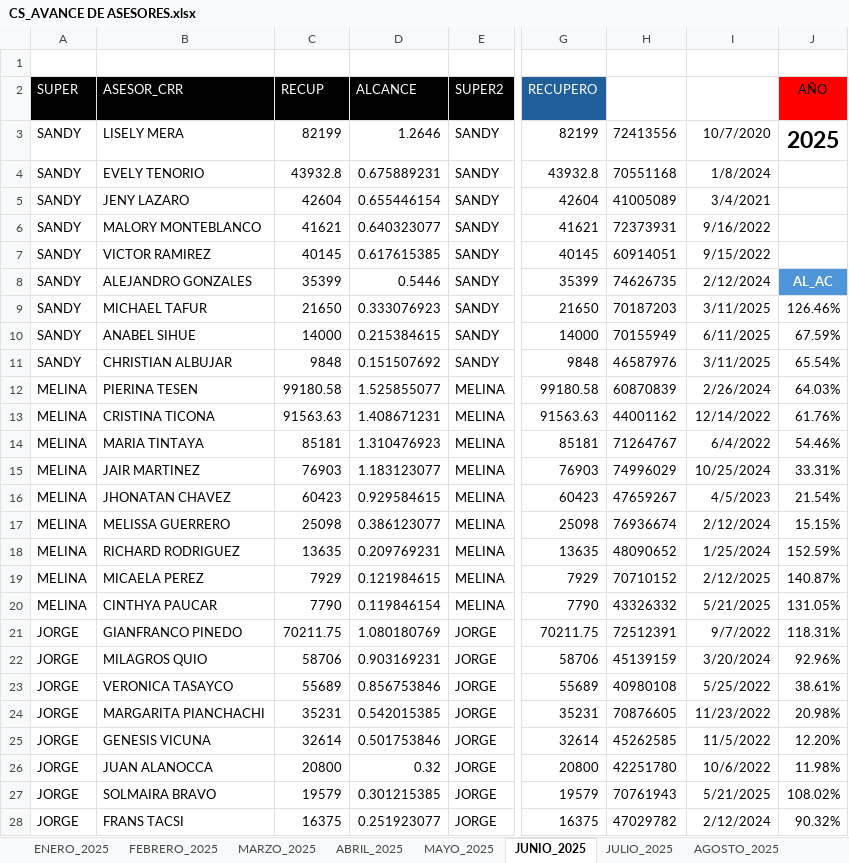
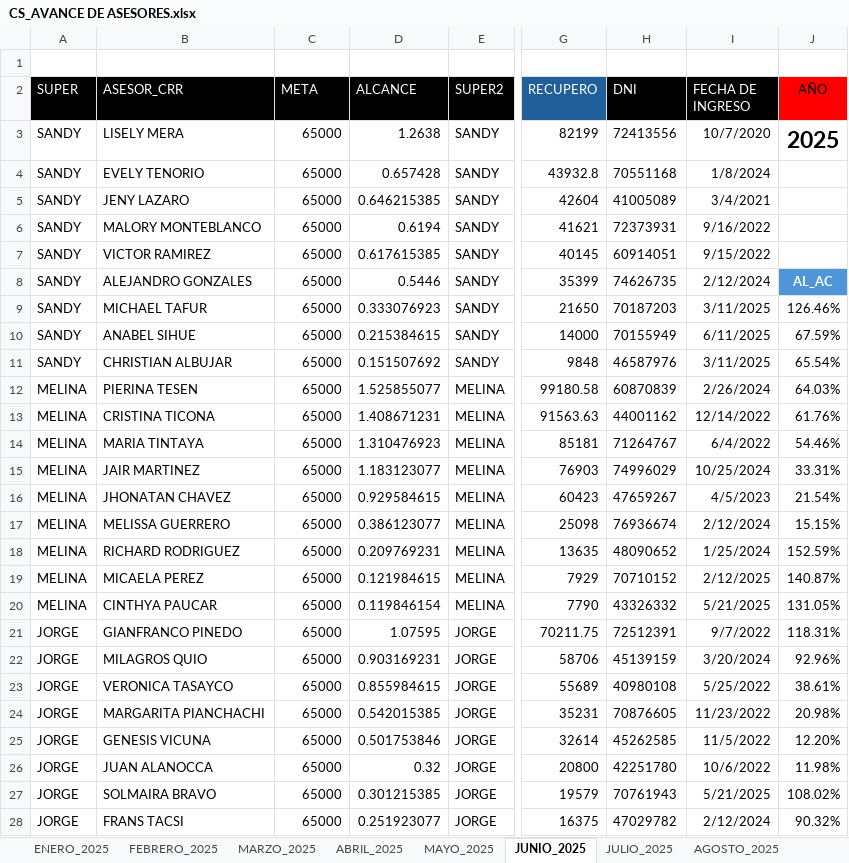
Before and after one commit to jvasquez98/Ranking, an Excel workbook: CS_AVANCE DE ASESORES.xlsx, sheet JUNIO_2025, drawn as a sheet; only a part is shown, gaps mark what is left out; values as stored, in another font and other column widths than the file's, no borders; table styles not drawn; the diff covers the shown part only; the diff names each change by its address in the sheet, - before the commit and + after, or states it on an @@ line.

```diff
--- a/CS_AVANCE DE ASESORES.xlsx (sheet JUNIO_2025)
+++ b/CS_AVANCE DE ASESORES.xlsx (sheet JUNIO_2025)
-C2: RECUP
+C2: META
-H2:I2 fill: none
+H2:I2 fill: #000000
-C3 (META): 82199
+C3 (META): 65000
-D3 (ALCANCE): 1.2646
+D3 (ALCANCE): 1.2638
-C4 (META): 43932.8
+C4 (META): 65000
-D4 (ALCANCE): 0.675889231
+D4 (ALCANCE): 0.657428
-C5 (META): 42604
+C5 (META): 65000
-D5 (ALCANCE): 0.655446154
+D5 (ALCANCE): 0.646215385
-C6 (META): 41621
+C6 (META): 65000
-D6 (ALCANCE): 0.640323077
+D6 (ALCANCE): 0.6194
-C7 (META): 40145
+C7 (META): 65000
-C8 (META): 35399
+C8 (META): 65000
-C9 (META): 21650
+C9 (META): 65000
-C10 (META): 14000
+C10 (META): 65000
-C11 (META): 9848
+C11 (META): 65000
-C12 (META): 99180.58
+C12 (META): 65000
-C13 (META): 91563.63
+C13 (META): 65000
-C14 (META): 85181
+C14 (META): 65000
-C15 (META): 76903
+C15 (META): 65000
-C16 (META): 60423
+C16 (META): 65000
-C17 (META): 25098
+C17 (META): 65000
-C18 (META): 13635
+C18 (META): 65000
-C19 (META): 7929
+C19 (META): 65000
-C20 (META): 7790
+C20 (META): 65000
-C21 (META): 70211.75
+C21 (META): 65000
-D21 (ALCANCE): 1.080180769
+D21 (ALCANCE): 1.07595
-C22 (META): 58706
+C22 (META): 65000
-C23 (META): 55689
+C23 (META): 65000
-D23 (ALCANCE): 0.856753846
+D23 (ALCANCE): 0.855984615
-C24 (META): 35231
+C24 (META): 65000
-C25 (META): 32614
+C25 (META): 65000
-C26 (META): 20800
+C26 (META): 65000
-C27 (META): 19579
+C27 (META): 65000
-C28 (META): 16375
+C28 (META): 65000
```
Also changed, not shown: 61 edited cells elsewhere in this sheet, sheet ENERO_2026, sheet DICIEMBRE_2025, sheet JULIO_2025, sheet AGOSTO_2025, sheet NOVIEMBRE_2025, sheet OCTUBRE_2025, 5 more sheets, other sheet tabs, formulas that keep their value, 4 other files.
